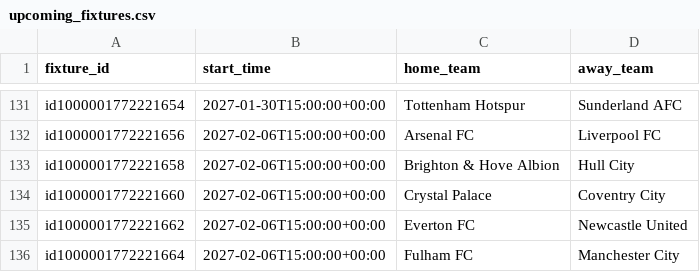
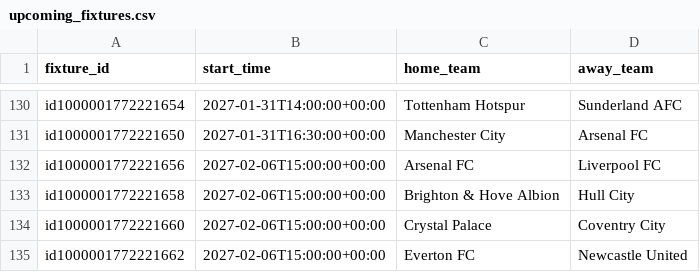
Before and after one commit to sebass80s/sportsbetting, a CSV file: docs/upcoming_fixtures.csv, drawn as a sheet; only a part is shown, gaps mark what is left out; the shorter side is filled out with more unchanged rows; addresses are those after the commit; the diff covers the shown part only; the diff names each change by its address in the sheet, - before the commit and + after, or states it on an @@ line.

```diff
--- a/docs/upcoming_fixtures.csv
+++ b/docs/upcoming_fixtures.csv
-B130 (start_time): 2027-01-30T15:00:00+00:00
+B130 (start_time): 2027-01-31T14:00:00+00:00
+row 131: id1000001772221650 | 2027-01-31T16:30:00+00:00 | Manchester City | Arsenal FC
```
Also changed, not shown: 14 added rows, 15 removed rows and 3 edited cells elsewhere in this file.
